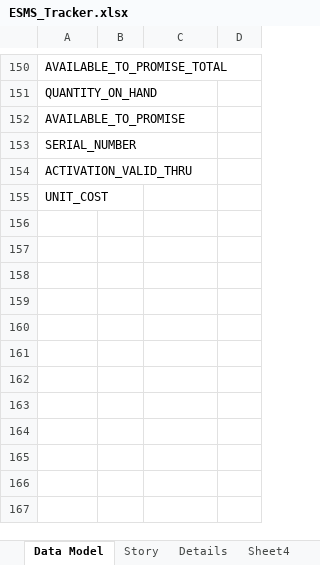
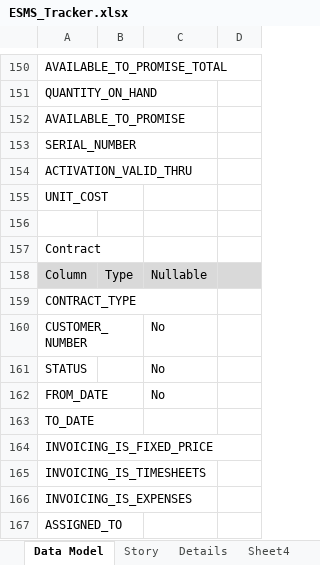
Before and after one commit to hrishikeshjoshi0/esms, an Excel workbook: esms/tracker/ESMS_Tracker.xlsx, sheet Data Model, drawn as a sheet; only a part is shown, gaps mark what is left out; values as stored, in another font and other column widths than the file's, no borders; the diff names each change by its address in the sheet, - before the commit and + after, or states it on an @@ line.

Commit message:
Contract Work Order

```diff
--- a/esms/tracker/ESMS_Tracker.xlsx (sheet Data Model)
+++ b/esms/tracker/ESMS_Tracker.xlsx (sheet Data Model)
+row 156: (empty)
+row 157: Contract
+row 158: Column | Type | Nullable
+row 159: CONTRACT_TYPE
+row 160: CUSTOMER_NUMBER |  | No
+row 161: STATUS |  | No
+row 162: FROM_DATE |  | No
+row 163: TO_DATE
+row 164: INVOICING_IS_FIXED_PRICE
+row 165: INVOICING_IS_TIMESHEETS
+row 166: INVOICING_IS_EXPENSES
+row 167: ASSIGNED_TO
```
Also changed, not shown: 19 other files.
